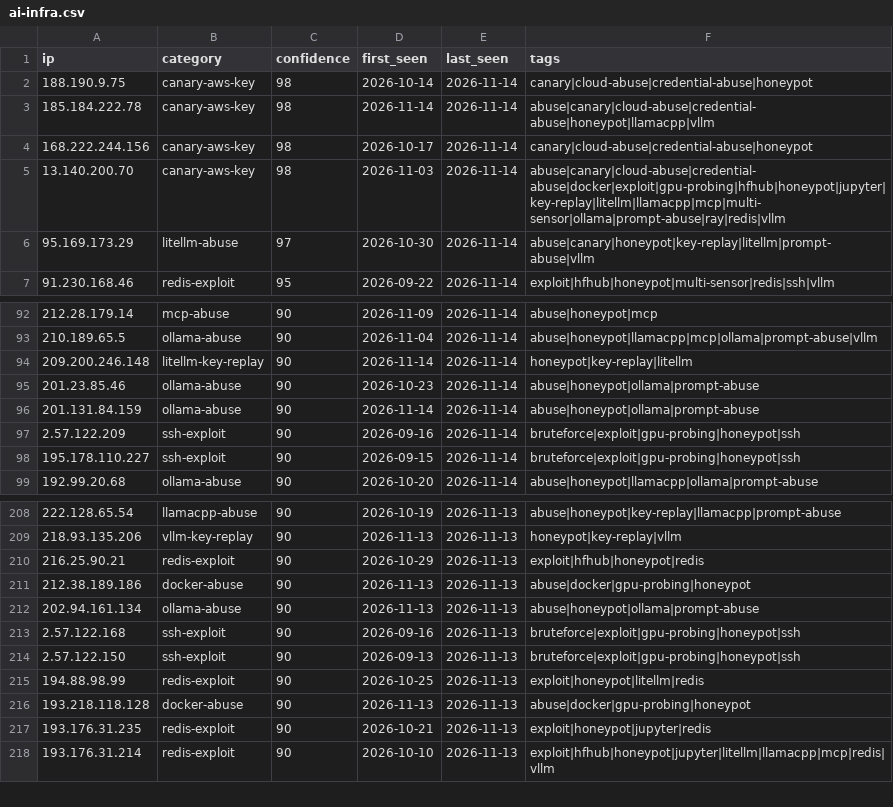
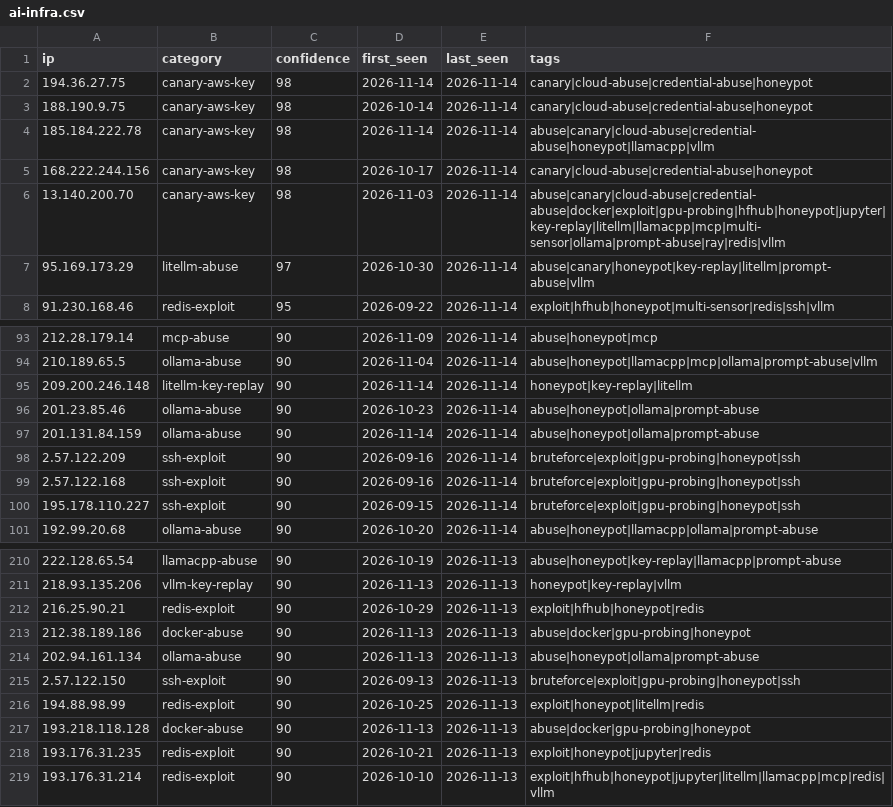
Before and after one commit to Zikmadol/trapline-ioc, a CSV file: feeds/ai-infra.csv, drawn as a sheet; only a part is shown, gaps mark what is left out; removed rows and columns are numbered as before the commit, all else as after; the diff names each change by its address in the sheet, - before the commit and + after, or states it on an @@ line.

```diff
--- a/feeds/ai-infra.csv
+++ b/feeds/ai-infra.csv
+row 2: 194.36.27.75 | canary-aws-key | 98 | 2026-11-14 | 2026-11-14 | canary|cloud-abuse|credential-abuse|honeypot
+row 99: 2.57.122.168 | ssh-exploit | 90 | 2026-09-16 | 2026-11-14 | bruteforce|exploit|gpu-probing|honeypot|ssh
-row 213: 2.57.122.168 | ssh-exploit | 90 | 2026-09-16 | 2026-11-13 | bruteforce|exploit|gpu-probing|honeypot|ssh
```
Also changed, not shown: daily/2026-11-14.csv, feeds/all-observed.csv, 15 other files.
